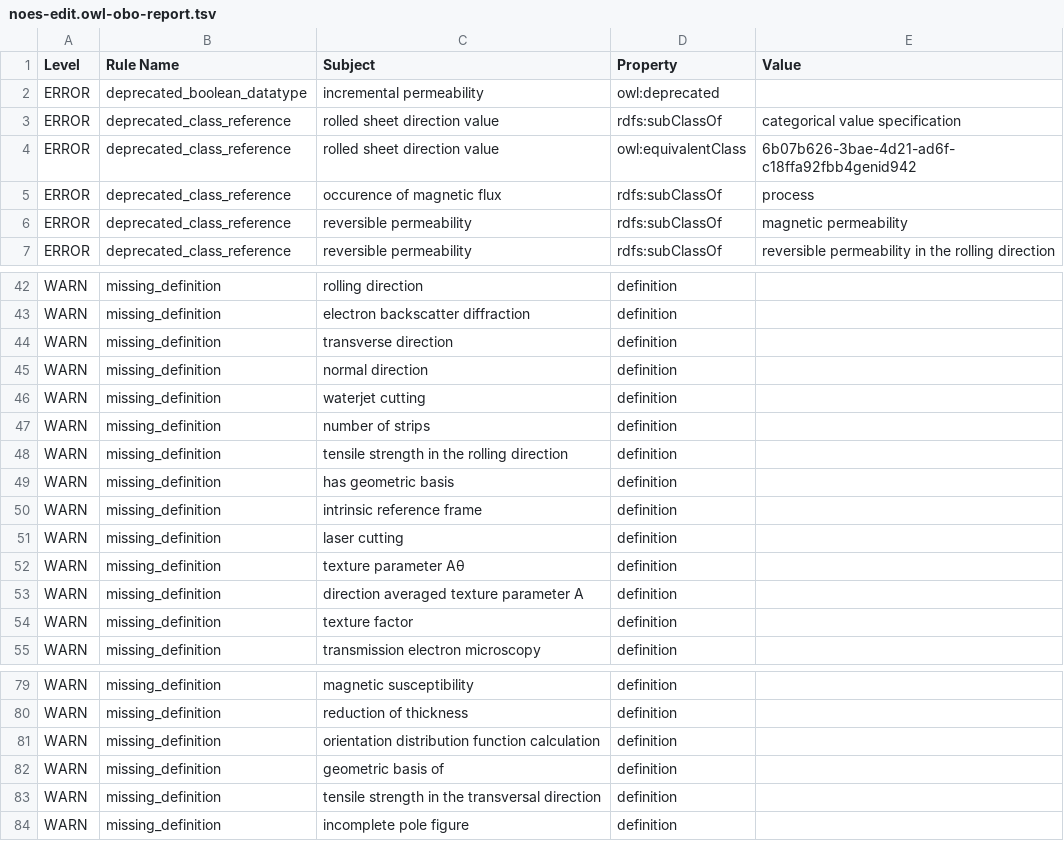
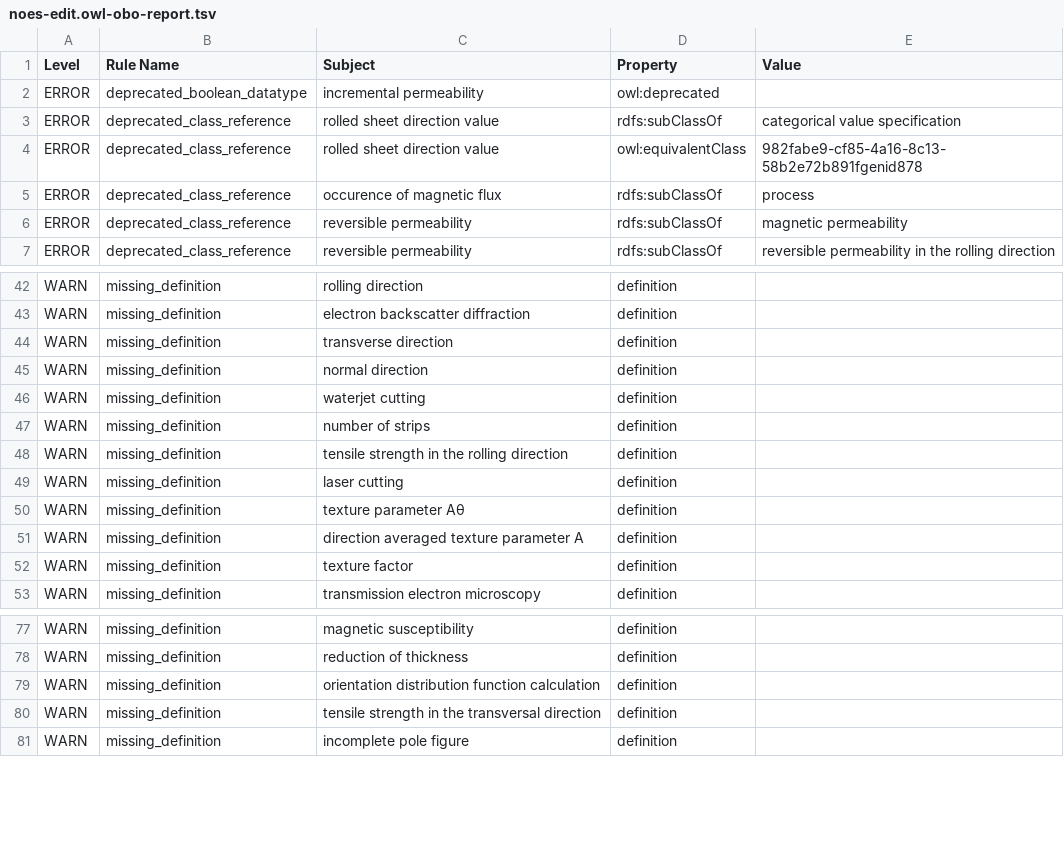
Before and after one commit to cmllezr/NOES-Onto, a TSV file: src/ontology/reports/noes-edit.owl-obo-report.tsv, drawn as a sheet; only a part is shown, gaps mark what is left out.

```diff
--- a/src/ontology/reports/noes-edit.owl-obo-report.tsv
+++ b/src/ontology/reports/noes-edit.owl-obo-report.tsv
@@ -3,3 +3,3 @@ ERROR	deprecated_boolean_datatype	incremental permeability	owl:deprecated
 ERROR	deprecated_class_reference	rolled sheet direction value	rdfs:subClassOf	categorical value specification
-ERROR	deprecated_class_reference	rolled sheet direction value	owl:equivalentClass	6b07b626-3bae-4d21-ad6f-c18ffa92fbb4genid942
+ERROR	deprecated_class_reference	rolled sheet direction value	owl:equivalentClass	982fabe9-cf85-4a16-8c13-58b2e72b891fgenid878
 ERROR	deprecated_class_reference	occurence of magnetic flux	rdfs:subClassOf	process
@@ -48,4 +48,2 @@ WARN	missing_definition	number of strips	definition
 WARN	missing_definition	tensile strength in the rolling direction	definition	
-WARN	missing_definition	has geometric basis	definition	
-WARN	missing_definition	intrinsic reference frame	definition	
 WARN	missing_definition	laser cutting	definition	
@@ -81,3 +79,2 @@ WARN	missing_definition	reduction of thickness	definition
 WARN	missing_definition	orientation distribution function calculation	definition	
-WARN	missing_definition	geometric basis of	definition	
 WARN	missing_definition	tensile strength in the transversal direction	definition	
```
Also changed, not shown: 13 other files.
